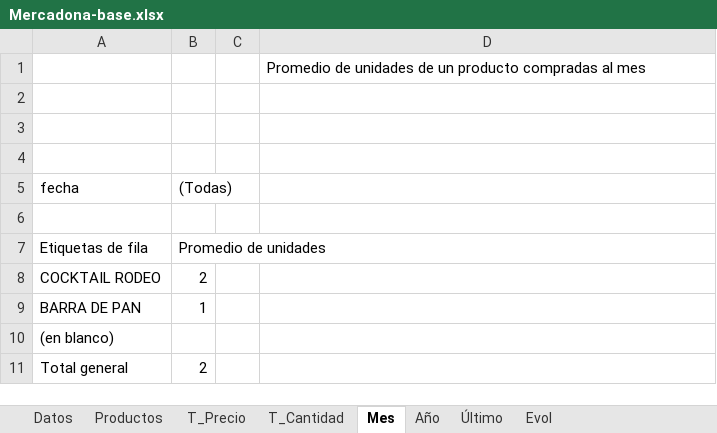
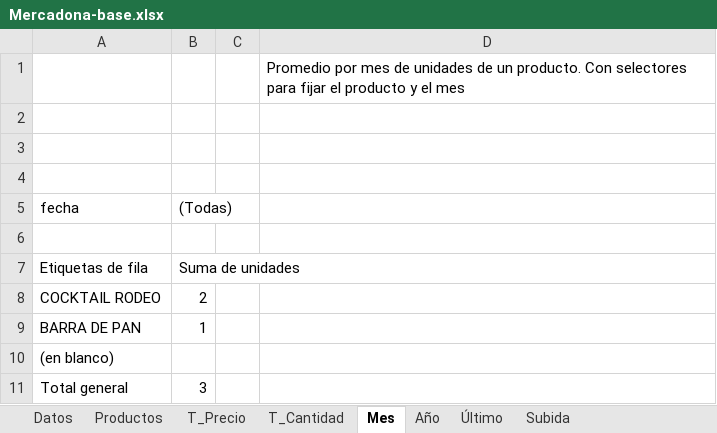
Before and after one commit to dserrada/ticket-digital, an Excel workbook: projects/ticket-digital-data/src/main/resources/Mercadona-base.xlsx, sheet Mes, drawn as a sheet; values as stored, in another font and other column widths than the file's, no borders; the diff names each change by its address in the sheet, - before the commit and + after, or states it on an @@ line.

```diff
--- a/projects/ticket-digital-data/src/main/resources/Mercadona-base.xlsx (sheet Mes)
+++ b/projects/ticket-digital-data/src/main/resources/Mercadona-base.xlsx (sheet Mes)
-sheet tab: Evol
+sheet tab: Subida
-D1: Promedio de unidades de un producto compradas al mes
+D1: Promedio por mes de unidades de un producto. Con selectores para fijar el producto y el mes
-B7 ((Todas)): Promedio de unidades
+B7 ((Todas)): Suma de unidades
-B11 ((Todas)): 2
+B11 ((Todas)): 3
```
Also changed, not shown: sheet Año, sheet Último, sheet Subida, sheet Productos, sheet T_Precio, sheet T_Cantidad, charts or pictures.
